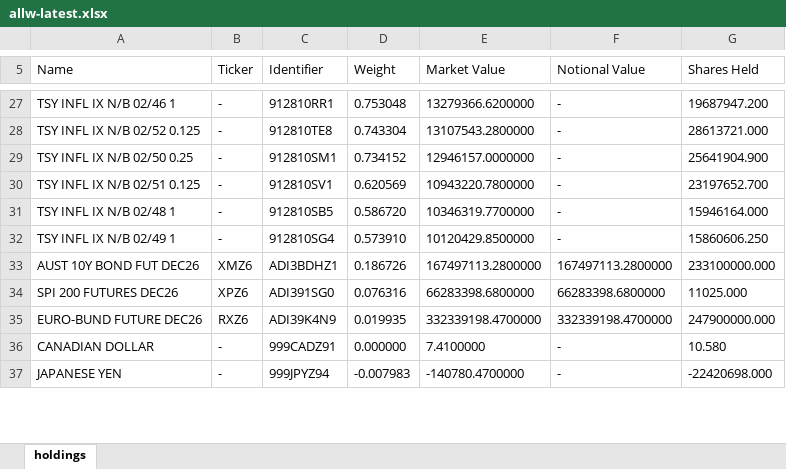
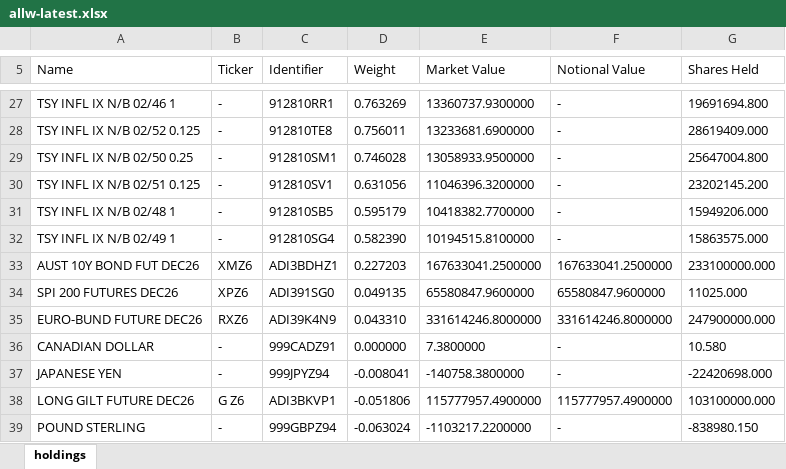
Before and after one commit to stahlan/allw-holdings-mirror, an Excel workbook: latest/allw-latest.xlsx, sheet holdings, drawn as a sheet; only a part is shown, gaps mark what is left out; values as stored, in another font and other column widths than the file's, no borders; the diff covers the shown part only; the diff names each change by its address in the sheet, - before the commit and + after, or states it on an @@ line.

```diff
--- a/latest/allw-latest.xlsx (sheet holdings)
+++ b/latest/allw-latest.xlsx (sheet holdings)
-D27 (Weight): 0.753048
+D27 (Weight): 0.763269
-E27 (Market Value): 13279366.6200000
+E27 (Market Value): 13360737.9300000
-G27 (Shares Held): 19687947.200
+G27 (Shares Held): 19691694.800
-D28 (Weight): 0.743304
+D28 (Weight): 0.756011
-E28 (Market Value): 13107543.2800000
+E28 (Market Value): 13233681.6900000
-G28 (Shares Held): 28613721.000
+G28 (Shares Held): 28619409.000
-D29 (Weight): 0.734152
+D29 (Weight): 0.746028
-E29 (Market Value): 12946157.0000000
+E29 (Market Value): 13058933.9500000
-G29 (Shares Held): 25641904.900
+G29 (Shares Held): 25647004.800
-D30 (Weight): 0.620569
+D30 (Weight): 0.631056
-E30 (Market Value): 10943220.7800000
+E30 (Market Value): 11046396.3200000
-G30 (Shares Held): 23197652.700
+G30 (Shares Held): 23202145.200
-D31 (Weight): 0.586720
+D31 (Weight): 0.595179
-E31 (Market Value): 10346319.7700000
+E31 (Market Value): 10418382.7700000
-G31 (Shares Held): 15946164.000
+G31 (Shares Held): 15949206.000
-D32 (Weight): 0.573910
+D32 (Weight): 0.582390
-E32 (Market Value): 10120429.8500000
+E32 (Market Value): 10194515.8100000
-G32 (Shares Held): 15860606.250
+G32 (Shares Held): 15863575.000
-D33 (Weight): 0.186726
+D33 (Weight): 0.227203
-E33 (Market Value): 167497113.2800000
+E33 (Market Value): 167633041.2500000
-F33 (Notional Value): 167497113.2800000
+F33 (Notional Value): 167633041.2500000
-D34 (Weight): 0.076316
+D34 (Weight): 0.049135
-E34 (Market Value): 66283398.6800000
+E34 (Market Value): 65580847.9600000
-F34 (Notional Value): 66283398.6800000
+F34 (Notional Value): 65580847.9600000
-D35 (Weight): 0.019935
+D35 (Weight): 0.043310
-E35 (Market Value): 332339198.4700000
+E35 (Market Value): 331614246.8000000
-F35 (Notional Value): 332339198.4700000
+F35 (Notional Value): 331614246.8000000
-E36 (Market Value): 7.4100000
+E36 (Market Value): 7.3800000
-D37 (Weight): -0.007983
+D37 (Weight): -0.008041
-E37 (Market Value): -140780.4700000
+E37 (Market Value): -140758.3800000
+row 38: LONG GILT FUTURE DEC26 | G Z6 | ADI3BKVP1 | -0.051806 | 115777957.4900000 | 115777957.4900000 | 103100000.000
+row 39: POUND STERLING | - | 999GBPZ94 | -0.063024 | -1103217.2200000 | - | -838980.150
```
Also changed, not shown: 1 added row, 3 removed rows and 81 edited cells elsewhere in this sheet, 2 other files.
